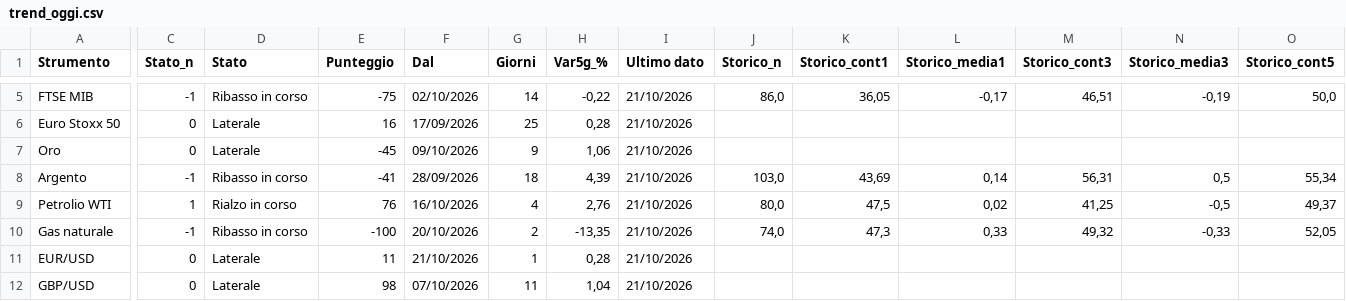
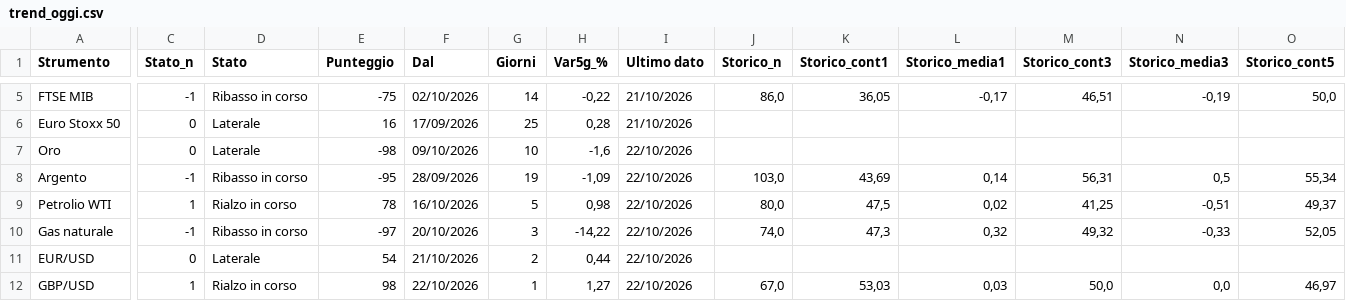
Before and after one commit to ingalessandrosessa-sudo/Trend, a CSV file: docs/dati/trend_oggi.csv, drawn as a sheet; only a part is shown, gaps mark what is left out; the diff covers the shown part only; the diff names each change by its address in the sheet, - before the commit and + after, or states it on an @@ line.

```diff
--- a/docs/dati/trend_oggi.csv
+++ b/docs/dati/trend_oggi.csv
-E7 (Punteggio): -45
+E7 (Punteggio): -98
-G7 (Giorni): 9
+G7 (Giorni): 10
-H7 (Var5g_%): 1,06
+H7 (Var5g_%): -1,6
-I7:I12 (Ultimo dato): 21/10/2026
+I7:I12 (Ultimo dato): 22/10/2026
-E8 (Punteggio): -41
+E8 (Punteggio): -95
-G8 (Giorni): 18
+G8 (Giorni): 19
-H8 (Var5g_%): 4,39
+H8 (Var5g_%): -1,09
-E9 (Punteggio): 76
+E9 (Punteggio): 78
-G9 (Giorni): 4
+G9 (Giorni): 5
-H9 (Var5g_%): 2,76
+H9 (Var5g_%): 0,98
-N9 (Storico_media3): -0,5
+N9 (Storico_media3): -0,51
-E10 (Punteggio): -100
+E10 (Punteggio): -97
-G10 (Giorni): 2
+G10 (Giorni): 3
-H10 (Var5g_%): -13,35
+H10 (Var5g_%): -14,22
-L10 (Storico_media1): 0,33
+L10 (Storico_media1): 0,32
-E11 (Punteggio): 11
+E11 (Punteggio): 54
-G11 (Giorni): 1
+G11 (Giorni): 2
-H11 (Var5g_%): 0,28
+H11 (Var5g_%): 0,44
-C12 (Stato_n): 0
+C12 (Stato_n): 1
-D12 (Stato): Laterale
+D12 (Stato): Rialzo in corso
-F12 (Dal): 07/10/2026
+F12 (Dal): 22/10/2026
-G12 (Giorni): 11
+G12 (Giorni): 1
-H12 (Var5g_%): 1,04
+H12 (Var5g_%): 1,27
-J12 (Storico_n): (empty)
+J12 (Storico_n): 67,0
-K12 (Storico_cont1): (empty)
+K12 (Storico_cont1): 53,03
-L12 (Storico_media1): (empty)
+L12 (Storico_media1): 0,03
-M12 (Storico_cont3): (empty)
+M12 (Storico_cont3): 50,0
-N12 (Storico_media3): (empty)
+N12 (Storico_media3): 0,0
-O12 (Storico_cont5): (empty)
+O12 (Storico_cont5): 46,97
```
Also changed, not shown: 26 edited cells elsewhere in this file, docs/dati/radar_storico_v2.csv, docs/dati/segnali_oggi.csv, 3 other files.
